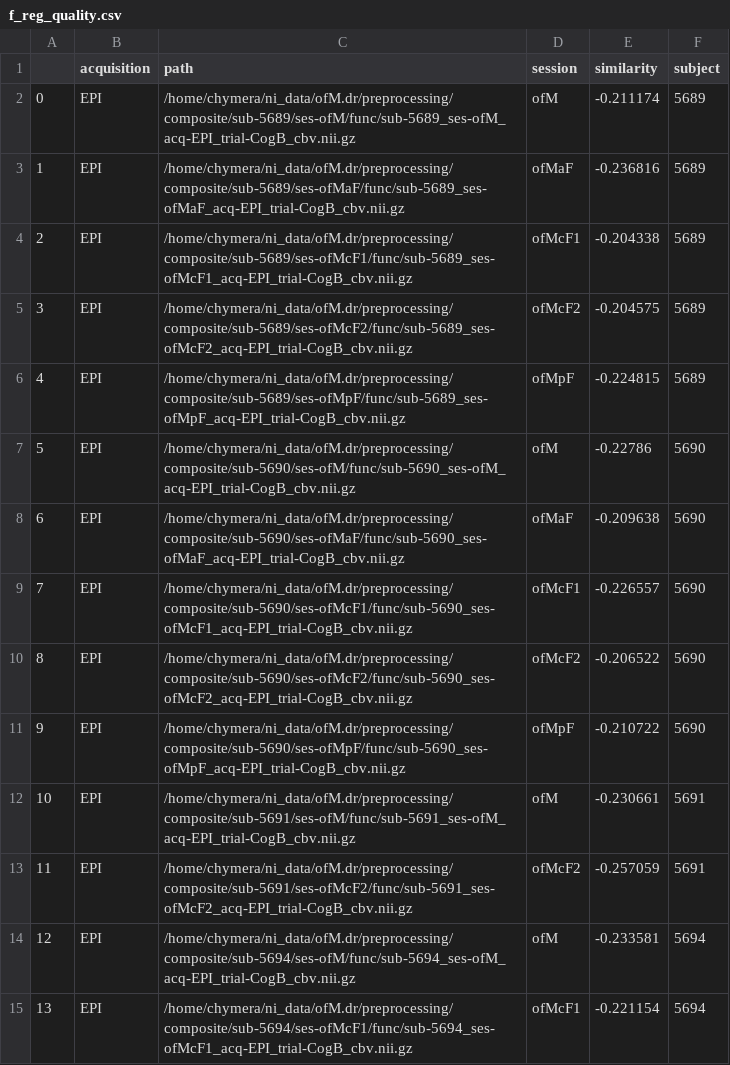
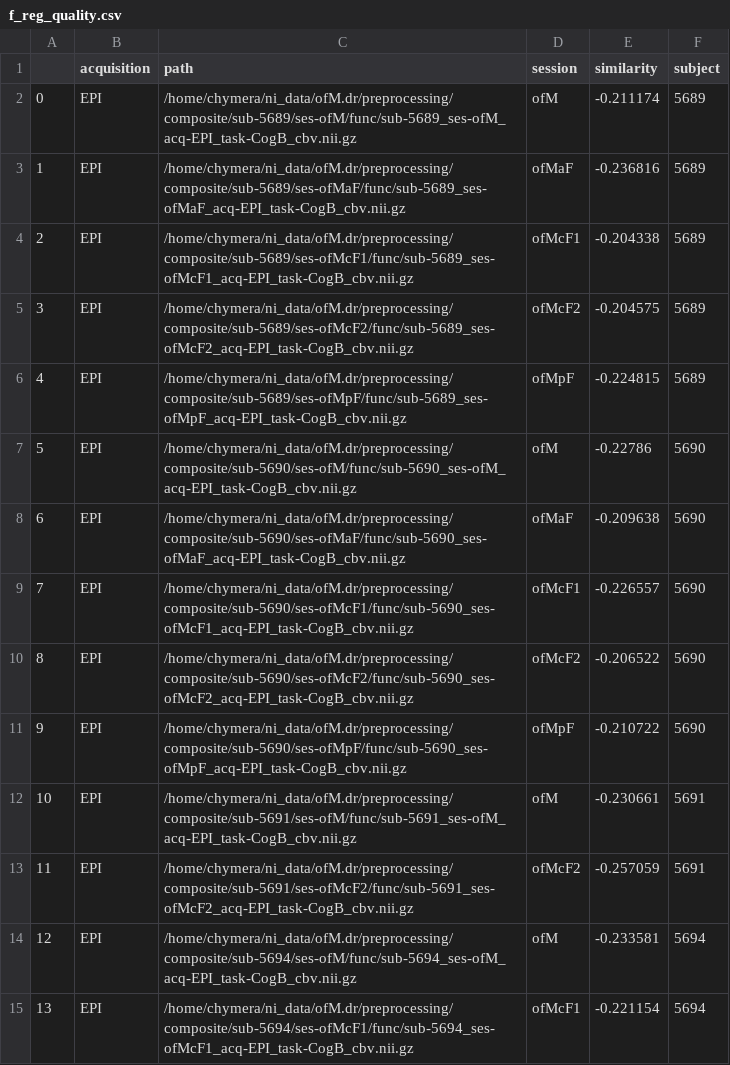
Before and after one commit to IBT-FMI/SAMRI, a CSV file: example_data/f_reg_quality.csv, drawn as a sheet; only a part is shown; the diff covers the shown part only.

```diff
--- a/example_data/f_reg_quality.csv
+++ b/example_data/f_reg_quality.csv
@@ -1,15 +1,15 @@
 ,acquisition,path,session,similarity,subject
-0,EPI,/home/chymera/ni_data/ofM.dr/preprocessing/composite/sub-5689/ses-ofM/func/sub-5689_ses-ofM_acq-EPI_trial-CogB_cbv.nii.gz,ofM,-0.211174,5689
-1,EPI,/home/chymera/ni_data/ofM.dr/preprocessing/composite/sub-5689/ses-ofMaF/func/sub-5689_ses-ofMaF_acq-EPI_trial-CogB_cbv.nii.gz,ofMaF,-0.236816,5689
-2,EPI,/home/chymera/ni_data/ofM.dr/preprocessing/composite/sub-5689/ses-ofMcF1/func/sub-5689_ses-ofMcF1_acq-EPI_trial-CogB_cbv.nii.gz,ofMcF1,-0.204338,5689
-3,EPI,/home/chymera/ni_data/ofM.dr/preprocessing/composite/sub-5689/ses-ofMcF2/func/sub-5689_ses-ofMcF2_acq-EPI_trial-CogB_cbv.nii.gz,ofMcF2,-0.204575,5689
-4,EPI,/home/chymera/ni_data/ofM.dr/preprocessing/composite/sub-5689/ses-ofMpF/func/sub-5689_ses-ofMpF_acq-EPI_trial-CogB_cbv.nii.gz,ofMpF,-0.224815,5689
-5,EPI,/home/chymera/ni_data/ofM.dr/preprocessing/composite/sub-5690/ses-ofM/func/sub-5690_ses-ofM_acq-EPI_trial-CogB_cbv.nii.gz,ofM,-0.22786,5690
-6,EPI,/home/chymera/ni_data/ofM.dr/preprocessing/composite/sub-5690/ses-ofMaF/func/sub-5690_ses-ofMaF_acq-EPI_trial-CogB_cbv.nii.gz,ofMaF,-0.209638,5690
-7,EPI,/home/chymera/ni_data/ofM.dr/preprocessing/composite/sub-5690/ses-ofMcF1/func/sub-5690_ses-ofMcF1_acq-EPI_trial-CogB_cbv.nii.gz,ofMcF1,-0.226557,5690
-8,EPI,/home/chymera/ni_data/ofM.dr/preprocessing/composite/sub-5690/ses-ofMcF2/func/sub-5690_ses-ofMcF2_acq-EPI_trial-CogB_cbv.nii.gz,ofMcF2,-0.206522,5690
-9,EPI,/home/chymera/ni_data/ofM.dr/preprocessing/composite/sub-5690/ses-ofMpF/func/sub-5690_ses-ofMpF_acq-EPI_trial-CogB_cbv.nii.gz,ofMpF,-0.210722,5690
-10,EPI,/home/chymera/ni_data/ofM.dr/preprocessing/composite/sub-5691/ses-ofM/func/sub-5691_ses-ofM_acq-EPI_trial-CogB_cbv.nii.gz,ofM,-0.230661,5691
-11,EPI,/home/chymera/ni_data/ofM.dr/preprocessing/composite/sub-5691/ses-ofMcF2/func/sub-5691_ses-ofMcF2_acq-EPI_trial-CogB_cbv.nii.gz,ofMcF2,-0.257059,5691
-12,EPI,/home/chymera/ni_data/ofM.dr/preprocessing/composite/sub-5694/ses-ofM/func/sub-5694_ses-ofM_acq-EPI_trial-CogB_cbv.nii.gz,ofM,-0.233581,5694
-13,EPI,/home/chymera/ni_data/ofM.dr/preprocessing/composite/sub-5694/ses-ofMcF1/func/sub-5694_ses-ofMcF1_acq-EPI_trial-CogB_cbv.nii.gz,ofMcF1,-0.221154,5694
+0,EPI,/home/chymera/ni_data/ofM.dr/preprocessing/composite/sub-5689/ses-ofM/func/sub-5689_ses-ofM_acq-EPI_task-CogB_cbv.nii.gz,ofM,-0.211174,5689
+1,EPI,/home/chymera/ni_data/ofM.dr/preprocessing/composite/sub-5689/ses-ofMaF/func/sub-5689_ses-ofMaF_acq-EPI_task-CogB_cbv.nii.gz,ofMaF,-0.236816,5689
+2,EPI,/home/chymera/ni_data/ofM.dr/preprocessing/composite/sub-5689/ses-ofMcF1/func/sub-5689_ses-ofMcF1_acq-EPI_task-CogB_cbv.nii.gz,ofMcF1,-0.204338,5689
+3,EPI,/home/chymera/ni_data/ofM.dr/preprocessing/composite/sub-5689/ses-ofMcF2/func/sub-5689_ses-ofMcF2_acq-EPI_task-CogB_cbv.nii.gz,ofMcF2,-0.204575,5689
+4,EPI,/home/chymera/ni_data/ofM.dr/preprocessing/composite/sub-5689/ses-ofMpF/func/sub-5689_ses-ofMpF_acq-EPI_task-CogB_cbv.nii.gz,ofMpF,-0.224815,5689
+5,EPI,/home/chymera/ni_data/ofM.dr/preprocessing/composite/sub-5690/ses-ofM/func/sub-5690_ses-ofM_acq-EPI_task-CogB_cbv.nii.gz,ofM,-0.22786,5690
+6,EPI,/home/chymera/ni_data/ofM.dr/preprocessing/composite/sub-5690/ses-ofMaF/func/sub-5690_ses-ofMaF_acq-EPI_task-CogB_cbv.nii.gz,ofMaF,-0.209638,5690
+7,EPI,/home/chymera/ni_data/ofM.dr/preprocessing/composite/sub-5690/ses-ofMcF1/func/sub-5690_ses-ofMcF1_acq-EPI_task-CogB_cbv.nii.gz,ofMcF1,-0.226557,5690
+8,EPI,/home/chymera/ni_data/ofM.dr/preprocessing/composite/sub-5690/ses-ofMcF2/func/sub-5690_ses-ofMcF2_acq-EPI_task-CogB_cbv.nii.gz,ofMcF2,-0.206522,5690
+9,EPI,/home/chymera/ni_data/ofM.dr/preprocessing/composite/sub-5690/ses-ofMpF/func/sub-5690_ses-ofMpF_acq-EPI_task-CogB_cbv.nii.gz,ofMpF,-0.210722,5690
+10,EPI,/home/chymera/ni_data/ofM.dr/preprocessing/composite/sub-5691/ses-ofM/func/sub-5691_ses-ofM_acq-EPI_task-CogB_cbv.nii.gz,ofM,-0.230661,5691
+11,EPI,/home/chymera/ni_data/ofM.dr/preprocessing/composite/sub-5691/ses-ofMcF2/func/sub-5691_ses-ofMcF2_acq-EPI_task-CogB_cbv.nii.gz,ofMcF2,-0.257059,5691
+12,EPI,/home/chymera/ni_data/ofM.dr/preprocessing/composite/sub-5694/ses-ofM/func/sub-5694_ses-ofM_acq-EPI_task-CogB_cbv.nii.gz,ofM,-0.233581,5694
+13,EPI,/home/chymera/ni_data/ofM.dr/preprocessing/composite/sub-5694/ses-ofMcF1/func/sub-5694_ses-ofMcF1_acq-EPI_task-CogB_cbv.nii.gz,ofMcF1,-0.221154,5694
```
Also changed, not shown: 22 edited cells elsewhere in this file, 25 other files.
